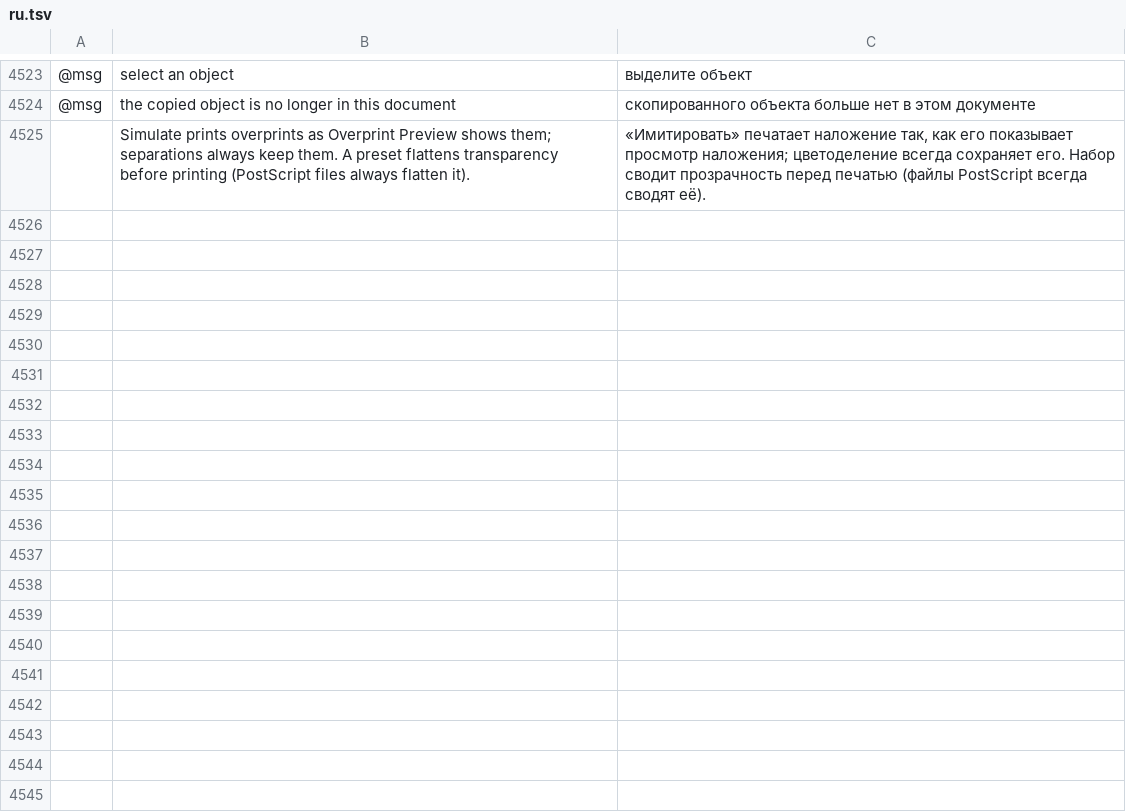
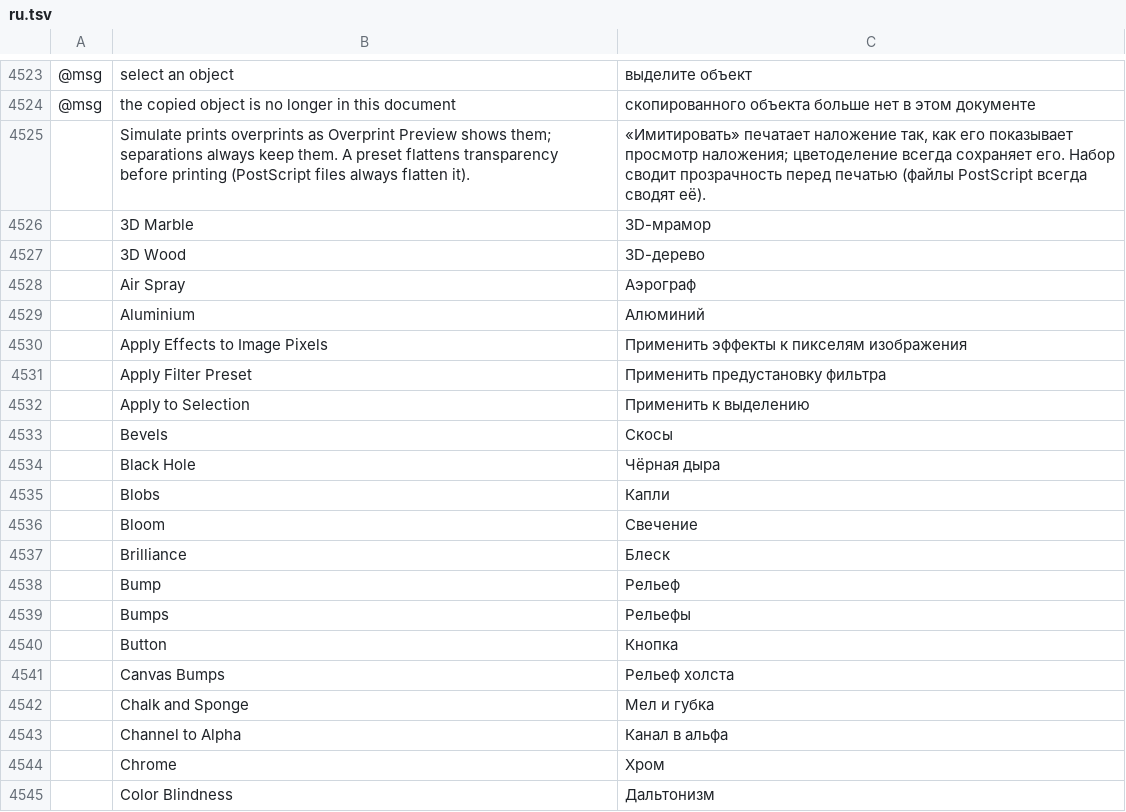
Before and after one commit to redrob-labs/redrob-canvas, a TSV file: crafts/vectorcraft/crates/ui-egui/src/i18n/ru.tsv, drawn as a sheet; only a part is shown, gaps mark what is left out; the diff covers the shown part only; the diff names each change by its address in the sheet, - before the commit and + after, or states it on an @@ line.

Commit message:
feat(vector): stock filter presets, Filter Gallery and document filter list
Sixty-four named filter graphs built from the SVG primitives (Bevels, Bumps,
Color, Distort, Fill and Overlays, Materials, Morphology, Non-realistic 3D
Shaders, Protrusions, Ridges, Scatter, Shadows and Glows, Textures,
Transparency Utilities), listed under Effect > Filters by category and in a
Filter Gallery panel with rendered thumbnails and search; filter.applyPreset
puts one on the selection as a filter.graph effect. The Filter Editor lists the
document's filters (apply to selection, duplicate), names a filter, chooses its
colour space, edits primitive subregions and connects primitives by dragging a
row onto a later one. image.applyEffects bakes an embedded image's live effects
into its own pixels. Catalog rows for the fourteen complete-menu languages and
the filter rows of docs/parity/vector.toml.

```diff
--- a/crafts/vectorcraft/crates/ui-egui/src/i18n/ru.tsv
+++ b/crafts/vectorcraft/crates/ui-egui/src/i18n/ru.tsv
+row 4526:  | 3D Marble | 3D-мрамор
+row 4527:  | 3D Wood | 3D-дерево
+row 4528:  | Air Spray | Аэрограф
+row 4529:  | Aluminium | Алюминий
+row 4530:  | Apply Effects to Image Pixels | Применить эффекты к пикселям изображения
+row 4531:  | Apply Filter Preset | Применить предустановку фильтра
+row 4532:  | Apply to Selection | Применить к выделению
+row 4533:  | Bevels | Скосы
+row 4534:  | Black Hole | Чёрная дыра
+row 4535:  | Blobs | Капли
+row 4536:  | Bloom | Свечение
+row 4537:  | Brilliance | Блеск
+row 4538:  | Bump | Рельеф
+row 4539:  | Bumps | Рельефы
+row 4540:  | Button | Кнопка
+row 4541:  | Canvas Bumps | Рельеф холста
+row 4542:  | Chalk and Sponge | Мел и губка
+row 4543:  | Channel to Alpha | Канал в альфа
+row 4544:  | Chrome | Хром
+row 4545:  | Color Blindness | Дальтонизм
```
Also changed, not shown: 66 added rows elsewhere in this file, crafts/vectorcraft/crates/ui-egui/src/i18n/fr.tsv, crafts/vectorcraft/crates/ui-egui/src/i18n/hu.tsv, 13 other files.
